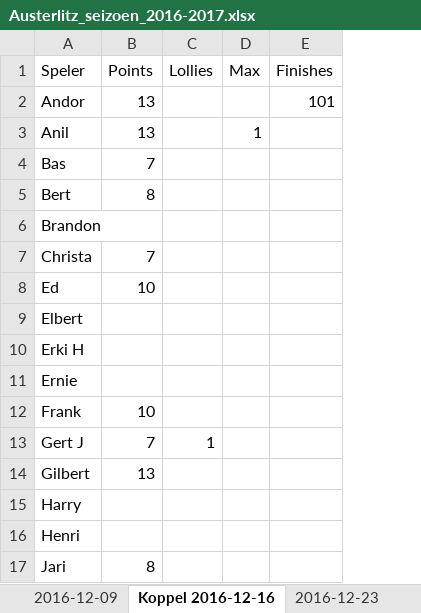
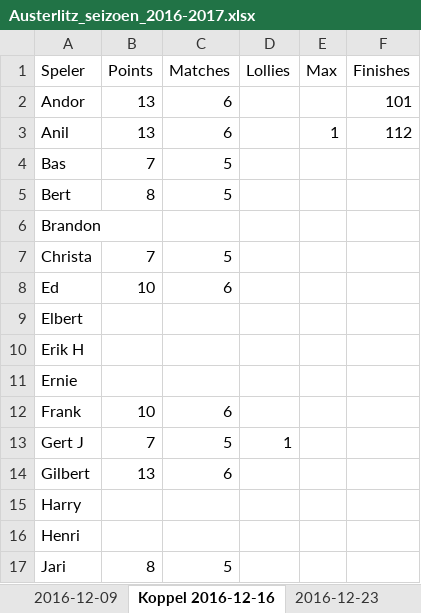
Before and after one commit to basbloemsaat/dartsense, an Excel workbook: data/Austerlitz_seizoen_2016-2017.xlsx, sheet Koppel 2016-12-16, drawn as a sheet; only a part is shown; values as stored, in another font and other column widths than the file's, no borders; addresses are those after the commit; the diff names each change by its address in the sheet, - before the commit and + after, or states it on an @@ line.

Commit message:
incl koppeltoernooi

```diff
--- a/data/Austerlitz_seizoen_2016-2017.xlsx (sheet Koppel 2016-12-16)
+++ b/data/Austerlitz_seizoen_2016-2017.xlsx (sheet Koppel 2016-12-16)
+column C (Matches), rows 2-17: 6 | 6 | 5 | 5 |  | 5 | 6 |  |  |  | 6 | 5 | 6 |  |  | 5
-F3 (Finishes): (empty)
+F3 (Finishes): 112
-A10 (Speler): Erki H
+A10 (Speler): Erik H
```
Also changed, not shown: 1 other file.
